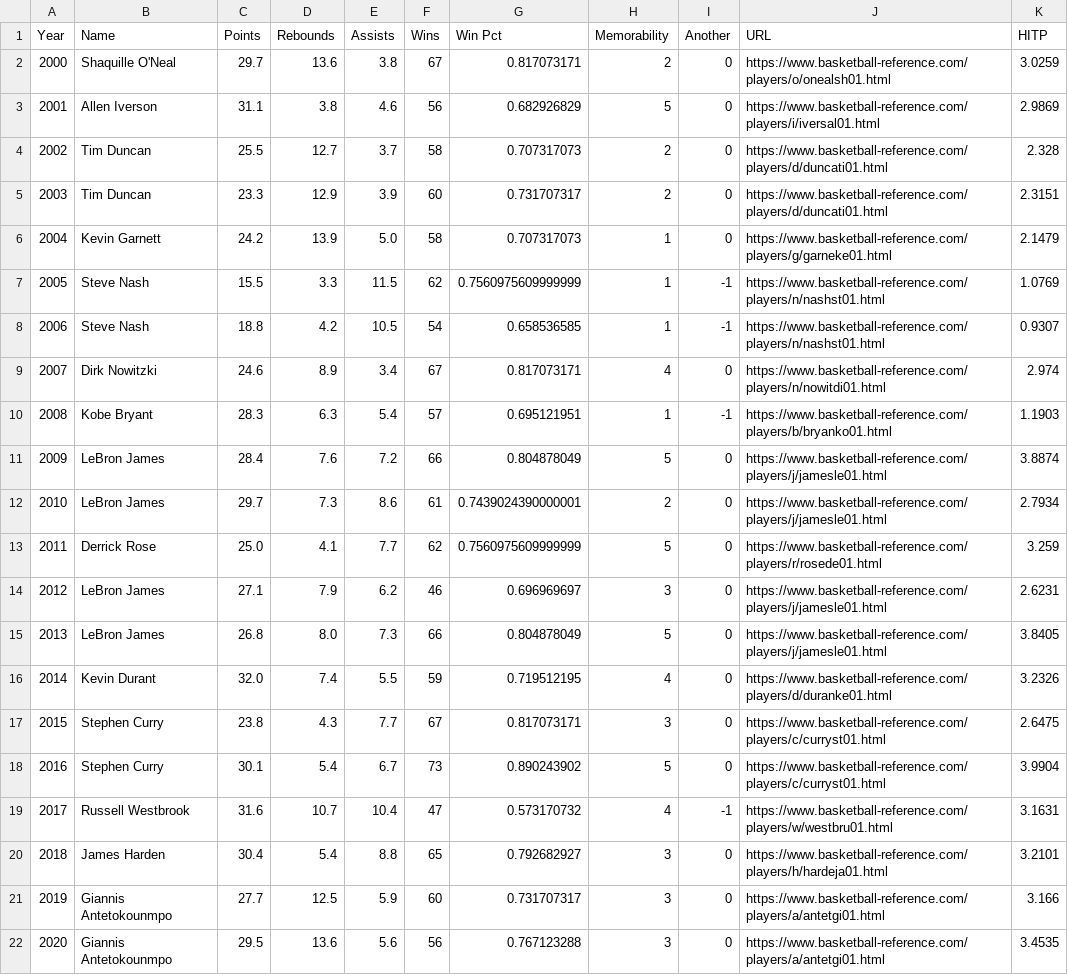
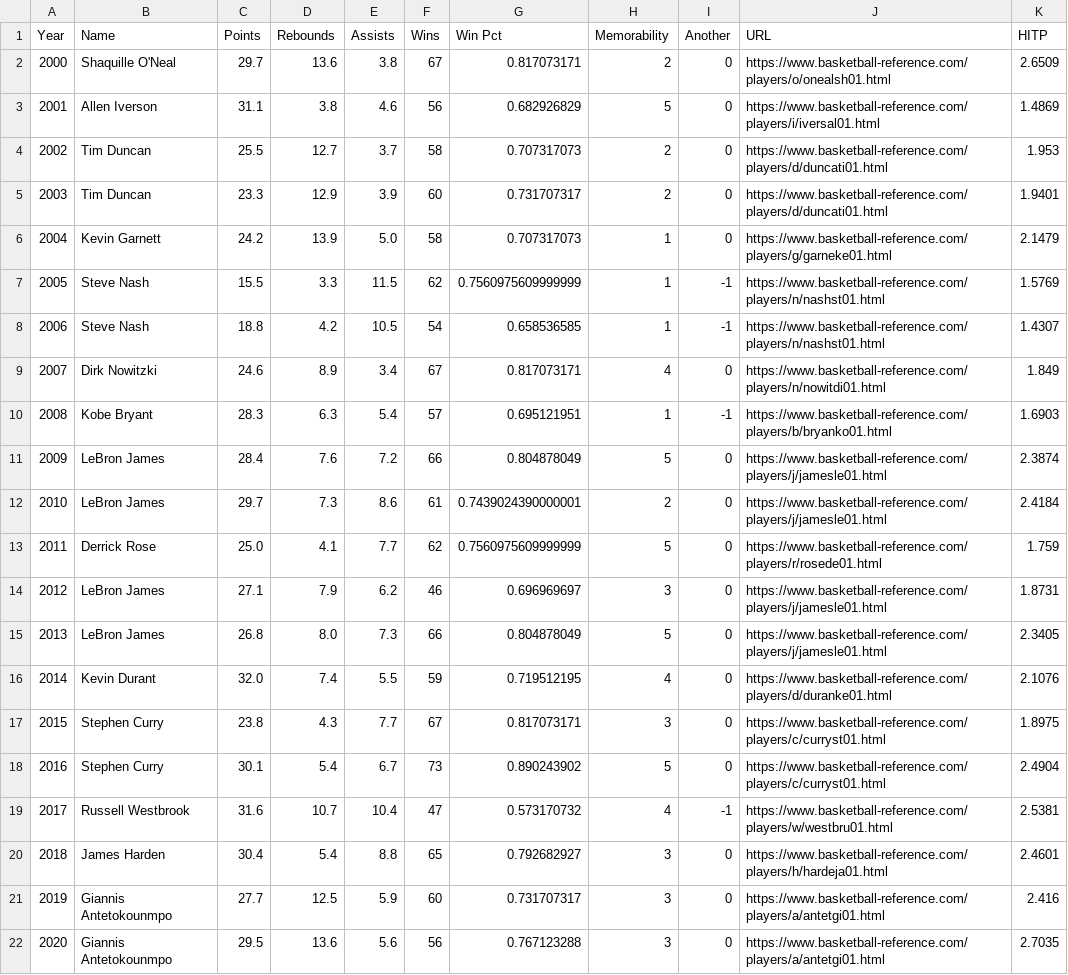
Before and after one commit to mikepatel/NBA-Prime, a CSV file: MVP/results/mvp_output.csv, drawn as a sheet.

```diff
--- a/MVP/results/mvp_output.csv
+++ b/MVP/results/mvp_output.csv
@@ -1,22 +1,22 @@
 Year,Name,Points,Rebounds,Assists,Wins,Win Pct,Memorability,Another,URL,HITP
-2000,Shaquille O'Neal,29.7,13.6,3.8,67,0.817073171,2,0,https://www.basketball-reference.com/players/o/onealsh01.html,3.0259
-2001,Allen Iverson,31.1,3.8,4.6,56,0.682926829,5,0,https://www.basketball-reference.com/players/i/iversal01.html,2.9869
-2002,Tim Duncan,25.5,12.7,3.7,58,0.707317073,2,0,https://www.basketball-reference.com/players/d/duncati01.html,2.328
-2003,Tim Duncan,23.3,12.9,3.9,60,0.731707317,2,0,https://www.basketball-reference.com/players/d/duncati01.html,2.3151
+2000,Shaquille O'Neal,29.7,13.6,3.8,67,0.817073171,2,0,https://www.basketball-reference.com/players/o/onealsh01.html,2.6509
+2001,Allen Iverson,31.1,3.8,4.6,56,0.682926829,5,0,https://www.basketball-reference.com/players/i/iversal01.html,1.4869
+2002,Tim Duncan,25.5,12.7,3.7,58,0.707317073,2,0,https://www.basketball-reference.com/players/d/duncati01.html,1.953
+2003,Tim Duncan,23.3,12.9,3.9,60,0.731707317,2,0,https://www.basketball-reference.com/players/d/duncati01.html,1.9401
 2004,Kevin Garnett,24.2,13.9,5.0,58,0.707317073,1,0,https://www.basketball-reference.com/players/g/garneke01.html,2.1479
-2005,Steve Nash,15.5,3.3,11.5,62,0.7560975609999999,1,-1,https://www.basketball-reference.com/players/n/nashst01.html,1.0769
-2006,Steve Nash,18.8,4.2,10.5,54,0.658536585,1,-1,https://www.basketball-reference.com/players/n/nashst01.html,0.9307
-2007,Dirk Nowitzki,24.6,8.9,3.4,67,0.817073171,4,0,https://www.basketball-reference.com/players/n/nowitdi01.html,2.974
-2008,Kobe Bryant,28.3,6.3,5.4,57,0.695121951,1,-1,https://www.basketball-reference.com/players/b/bryanko01.html,1.1903
-2009,LeBron James,28.4,7.6,7.2,66,0.804878049,5,0,https://www.basketball-reference.com/players/j/jamesle01.html,3.8874
-2010,LeBron James,29.7,7.3,8.6,61,0.7439024390000001,2,0,https://www.basketball-reference.com/players/j/jamesle01.html,2.7934
-2011,Derrick Rose,25.0,4.1,7.7,62,0.7560975609999999,5,0,https://www.basketball-reference.com/players/r/rosede01.html,3.259
-2012,LeBron James,27.1,7.9,6.2,46,0.696969697,3,0,https://www.basketball-reference.com/players/j/jamesle01.html,2.6231
-2013,LeBron James,26.8,8.0,7.3,66,0.804878049,5,0,https://www.basketball-reference.com/players/j/jamesle01.html,3.8405
-2014,Kevin Durant,32.0,7.4,5.5,59,0.719512195,4,0,https://www.basketball-reference.com/players/d/duranke01.html,3.2326
-2015,Stephen Curry,23.8,4.3,7.7,67,0.817073171,3,0,https://www.basketball-reference.com/players/c/curryst01.html,2.6475
-2016,Stephen Curry,30.1,5.4,6.7,73,0.890243902,5,0,https://www.basketball-reference.com/players/c/curryst01.html,3.9904
-2017,Russell Westbrook,31.6,10.7,10.4,47,0.573170732,4,-1,https://www.basketball-reference.com/players/w/westbru01.html,3.1631
-2018,James Harden,30.4,5.4,8.8,65,0.792682927,3,0,https://www.basketball-reference.com/players/h/hardeja01.html,3.2101
-2019,Giannis Antetokounmpo,27.7,12.5,5.9,60,0.731707317,3,0,https://www.basketball-reference.com/players/a/antetgi01.html,3.166
-2020,Giannis Antetokounmpo,29.5,13.6,5.6,56,0.767123288,3,0,https://www.basketball-reference.com/players/a/antetgi01.html,3.4535
+2005,Steve Nash,15.5,3.3,11.5,62,0.7560975609999999,1,-1,https://www.basketball-reference.com/players/n/nashst01.html,1.5769
+2006,Steve Nash,18.8,4.2,10.5,54,0.658536585,1,-1,https://www.basketball-reference.com/players/n/nashst01.html,1.4307
+2007,Dirk Nowitzki,24.6,8.9,3.4,67,0.817073171,4,0,https://www.basketball-reference.com/players/n/nowitdi01.html,1.849
+2008,Kobe Bryant,28.3,6.3,5.4,57,0.695121951,1,-1,https://www.basketball-reference.com/players/b/bryanko01.html,1.6903
+2009,LeBron James,28.4,7.6,7.2,66,0.804878049,5,0,https://www.basketball-reference.com/players/j/jamesle01.html,2.3874
+2010,LeBron James,29.7,7.3,8.6,61,0.7439024390000001,2,0,https://www.basketball-reference.com/players/j/jamesle01.html,2.4184
+2011,Derrick Rose,25.0,4.1,7.7,62,0.7560975609999999,5,0,https://www.basketball-reference.com/players/r/rosede01.html,1.759
+2012,LeBron James,27.1,7.9,6.2,46,0.696969697,3,0,https://www.basketball-reference.com/players/j/jamesle01.html,1.8731
+2013,LeBron James,26.8,8.0,7.3,66,0.804878049,5,0,https://www.basketball-reference.com/players/j/jamesle01.html,2.3405
+2014,Kevin Durant,32.0,7.4,5.5,59,0.719512195,4,0,https://www.basketball-reference.com/players/d/duranke01.html,2.1076
+2015,Stephen Curry,23.8,4.3,7.7,67,0.817073171,3,0,https://www.basketball-reference.com/players/c/curryst01.html,1.8975
+2016,Stephen Curry,30.1,5.4,6.7,73,0.890243902,5,0,https://www.basketball-reference.com/players/c/curryst01.html,2.4904
+2017,Russell Westbrook,31.6,10.7,10.4,47,0.573170732,4,-1,https://www.basketball-reference.com/players/w/westbru01.html,2.5381
+2018,James Harden,30.4,5.4,8.8,65,0.792682927,3,0,https://www.basketball-reference.com/players/h/hardeja01.html,2.4601
+2019,Giannis Antetokounmpo,27.7,12.5,5.9,60,0.731707317,3,0,https://www.basketball-reference.com/players/a/antetgi01.html,2.416
+2020,Giannis Antetokounmpo,29.5,13.6,5.6,56,0.767123288,3,0,https://www.basketball-reference.com/players/a/antetgi01.html,2.7035
```
Also changed, not shown: 6 other files.
